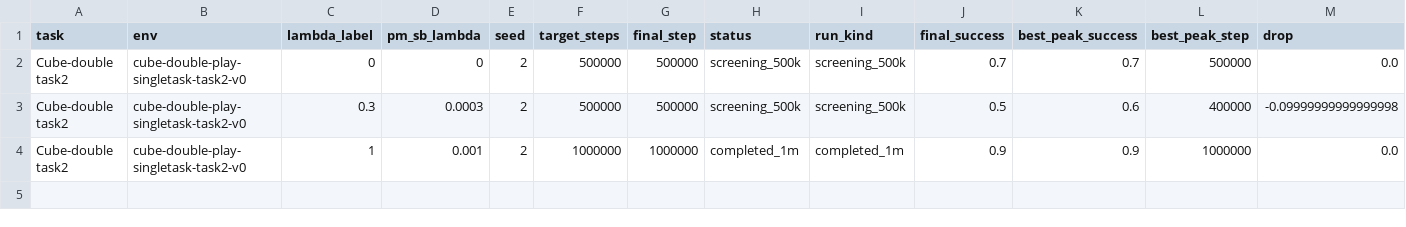
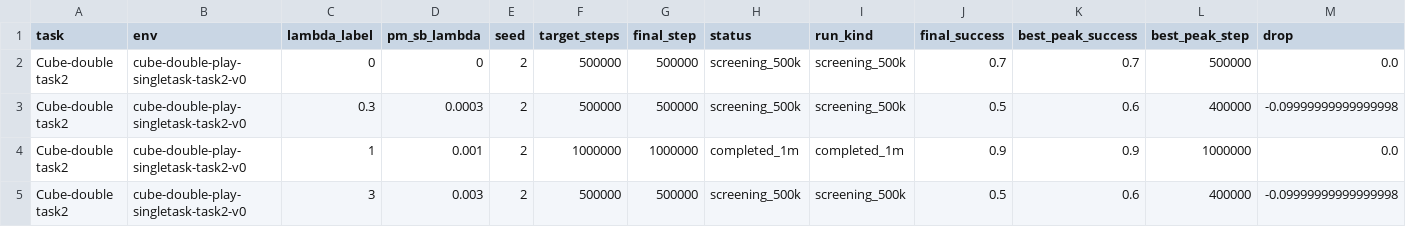
Before and after one commit to lzqw/sb-value-flows, a CSV file: results/parameter_ablation_lambda_reliability_runs.csv, drawn as a sheet; only a part is shown; rows hold the shown columns only; the diff names each change by its address in the sheet, - before the commit and + after, or states it on an @@ line.

Commit message:
Add lambda reliability 3 screening result

```diff
--- a/results/parameter_ablation_lambda_reliability_runs.csv
+++ b/results/parameter_ablation_lambda_reliability_runs.csv
+row 5: Cube-double task2 | cube-double-play-singletask-task2-v0 | 3 | 0.003 | 2 | 500000 | 500000 | screening_500k | screening_500k | 0.5 | 0.6 | 400000 | -0.09999999999999998
```
Also changed, not shown: 3 other files.
